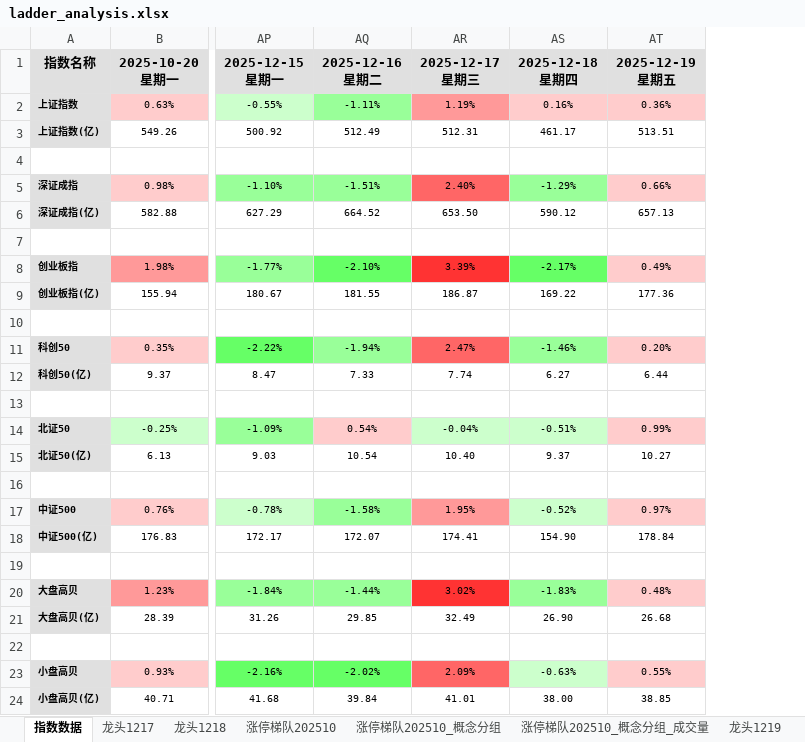
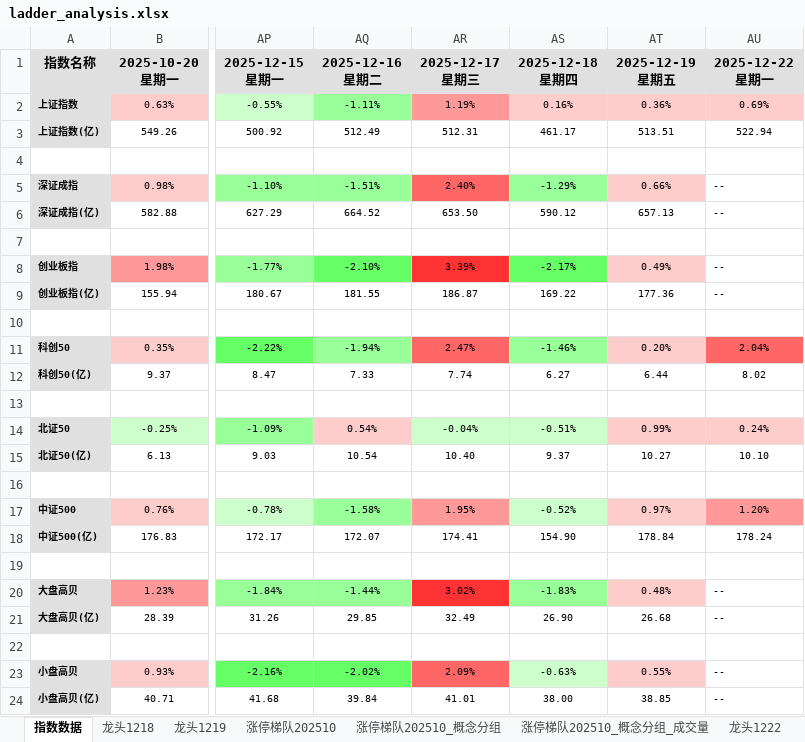
Before and after one commit to KealLiang/HardTrading, an Excel workbook: excel/ladder_analysis.xlsx, sheet 指数数据, drawn as a sheet; only a part is shown, gaps mark what is left out; values as stored, in another font and other column widths than the file's, no borders; ↵ is a line break in a cell; the diff names each change by its address in the sheet, - before the commit and + after, or states it on an @@ line.

```diff
--- a/excel/ladder_analysis.xlsx (sheet 指数数据)
+++ b/excel/ladder_analysis.xlsx (sheet 指数数据)
-sheet tab: 龙头1217
+sheet tab: 龙头1222
@@ sheet tab order changed: 指数数据 | 龙头1218 | 龙头1219 | 涨停梯队202510 | 涨停梯队202510_概念分组 | 涨停梯队202510_概念分组_成交量 | 龙头1222 @@
+column AU, rows 1-24: 2025-12-22 ↵ 星期一 | 0.69% | 522.94 |  | -- | -- |  | -- | -- |  | 2.04% | 8.02 |  | 0.24% | 10.10 |  | 1.20% | 178.24 |  | -- | -- |  | -- | --
```
Also changed, not shown: sheet 涨停梯队202510_概念分组_成交量, sheet 涨停梯队202510_概念分组, sheet 涨停梯队202510, sheet 图例_涨停梯队202510, sheet 龙头1219, sheet 龙头1218, hidden cells, excel/fupan_analysis.xlsx, excel/fupan_stocks_non_main.xlsx, 2 other files.
